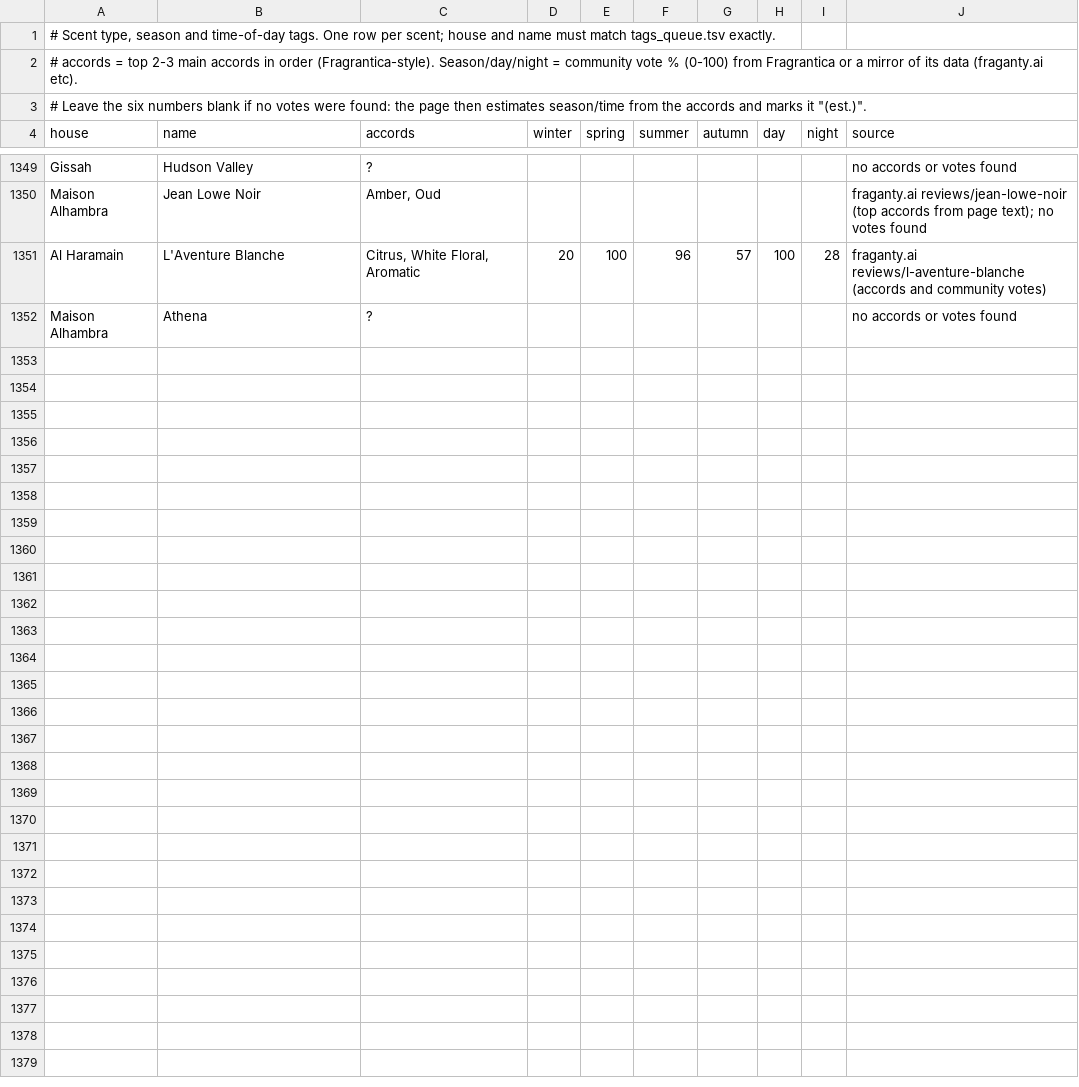
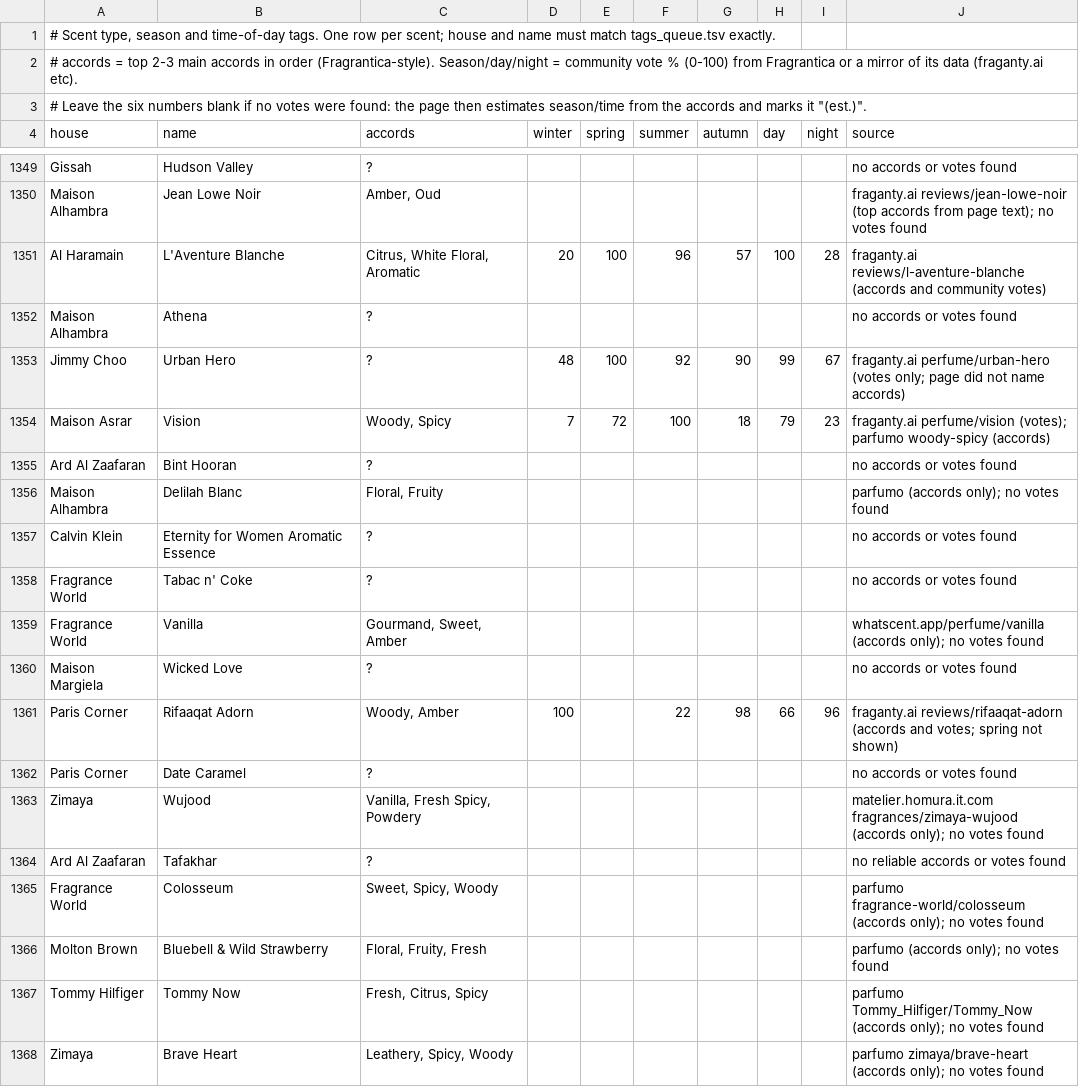
Before and after one commit to faraz-yarkhan/Fragrances, a TSV file: build/tags.tsv, drawn as a sheet; only a part is shown, gaps mark what is left out; the diff covers the shown part only.

```diff
--- a/build/tags.tsv
+++ b/build/tags.tsv
@@ -1352 +1352,17 @@ Al Haramain	L'Aventure Blanche	Citrus, White Floral, Aromatic	20	100	96	57	100	2
 Maison Alhambra	Athena	?							no accords or votes found
+Jimmy Choo	Urban Hero	?	48	100	92	90	99	67	fraganty.ai perfume/urban-hero (votes only; page did not name accords)
+Maison Asrar	Vision	Woody, Spicy	7	72	100	18	79	23	fraganty.ai perfume/vision (votes); parfumo woody-spicy (accords)
+Ard Al Zaafaran	Bint Hooran	?							no accords or votes found
+Maison Alhambra	Delilah Blanc	Floral, Fruity							parfumo (accords only); no votes found
+Calvin Klein	Eternity for Women Aromatic Essence	?							no accords or votes found
+Fragrance World	Tabac n' Coke	?							no accords or votes found
+Fragrance World	Vanilla	Gourmand, Sweet, Amber							whatscent.app/perfume/vanilla (accords only); no votes found
+Maison Margiela	Wicked Love	?							no accords or votes found
+Paris Corner	Rifaaqat Adorn	Woody, Amber	100		22	98	66	96	fraganty.ai reviews/rifaaqat-adorn (accords and votes; spring not shown)
+Paris Corner	Date Caramel	?							no accords or votes found
+Zimaya	Wujood	Vanilla, Fresh Spicy, Powdery							matelier.homura.it.com fragrances/zimaya-wujood (accords only); no votes found
+Ard Al Zaafaran	Tafakhar	?							no reliable accords or votes found
+Fragrance World	Colosseum	Sweet, Spicy, Woody							parfumo fragrance-world/colosseum (accords only); no votes found
+Molton Brown	Bluebell & Wild Strawberry	Floral, Fruity, Fresh							parfumo (accords only); no votes found
+Tommy Hilfiger	Tommy Now	Fresh, Citrus, Spicy							parfumo Tommy_Hilfiger/Tommy_Now (accords only); no votes found
+Zimaya	Brave Heart	Leathery, Spicy, Woody							parfumo zimaya/brave-heart (accords only); no votes found
```
Also changed, not shown: 14 added rows elsewhere in this file, 3 other files.
